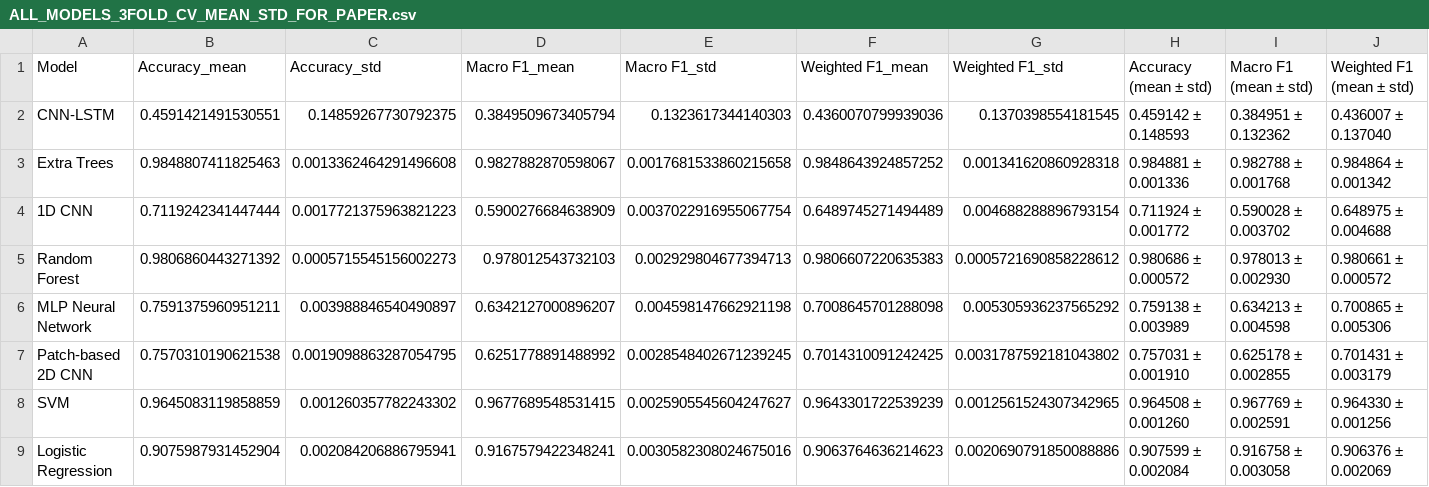
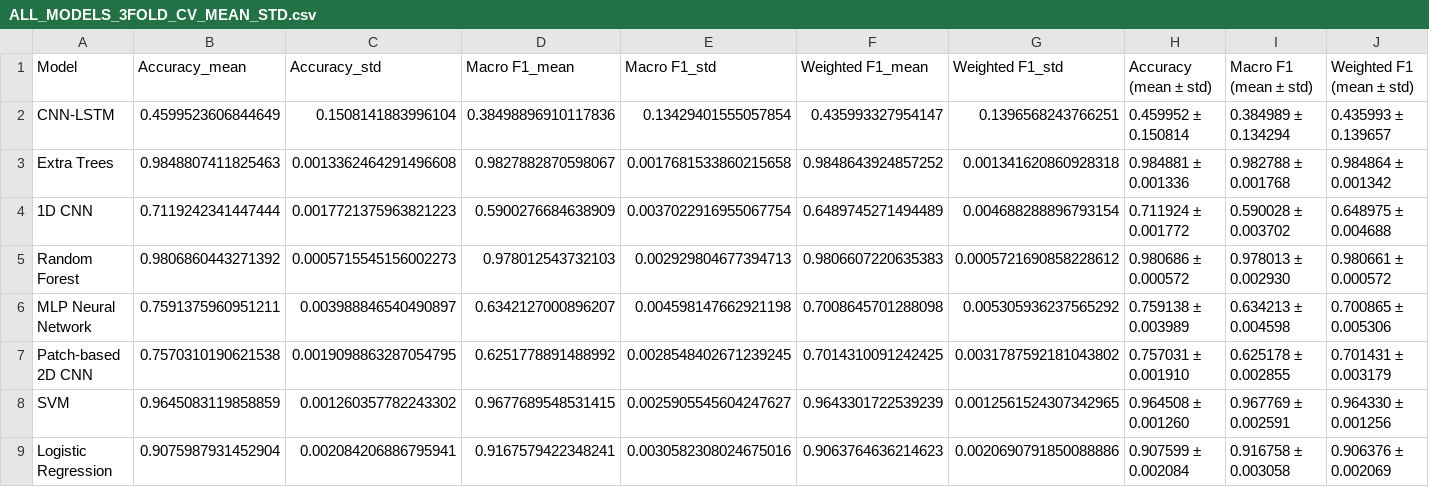
Before and after one commit to Expl0r3rN/campo-verde-landsat-classification, a CSV file: ALL_MODELS_3FOLD_CV_MEAN_STD.csv (was ALL_MODELS_3FOLD_CV_MEAN_STD_FOR_PAPER.csv), drawn as a sheet.

```diff
--- a/ALL_MODELS_3FOLD_CV_MEAN_STD_FOR_PAPER.csv
+++ b/ALL_MODELS_3FOLD_CV_MEAN_STD.csv
@@ -1,3 +1,3 @@
 Model,Accuracy_mean,Accuracy_std,Macro F1_mean,Macro F1_std,Weighted F1_mean,Weighted F1_std,Accuracy (mean ± std),Macro F1 (mean ± std),Weighted F1 (mean ± std)
-CNN-LSTM,0.4591421491530551,0.14859267730792375,0.3849509673405794,0.1323617344140303,0.4360070799939036,0.1370398554181545,0.459142 ± 0.148593,0.384951 ± 0.132362,0.436007 ± 0.137040
+CNN-LSTM,0.4599523606844649,0.1508141883996104,0.38498896910117836,0.13429401555057854,0.435993327954147,0.1396568243766251,0.459952 ± 0.150814,0.384989 ± 0.134294,0.435993 ± 0.139657
 Extra Trees,0.9848807411825463,0.0013362464291496608,0.9827882870598067,0.0017681533860215658,0.9848643924857252,0.001341620860928318,0.984881 ± 0.001336,0.982788 ± 0.001768,0.984864 ± 0.001342
```
Also changed, not shown: ALL_MODELS_3FOLD_CV_FOLD_SCORES.csv, neural_models_3fold_cv_fold_scores.csv, 18 other files.
